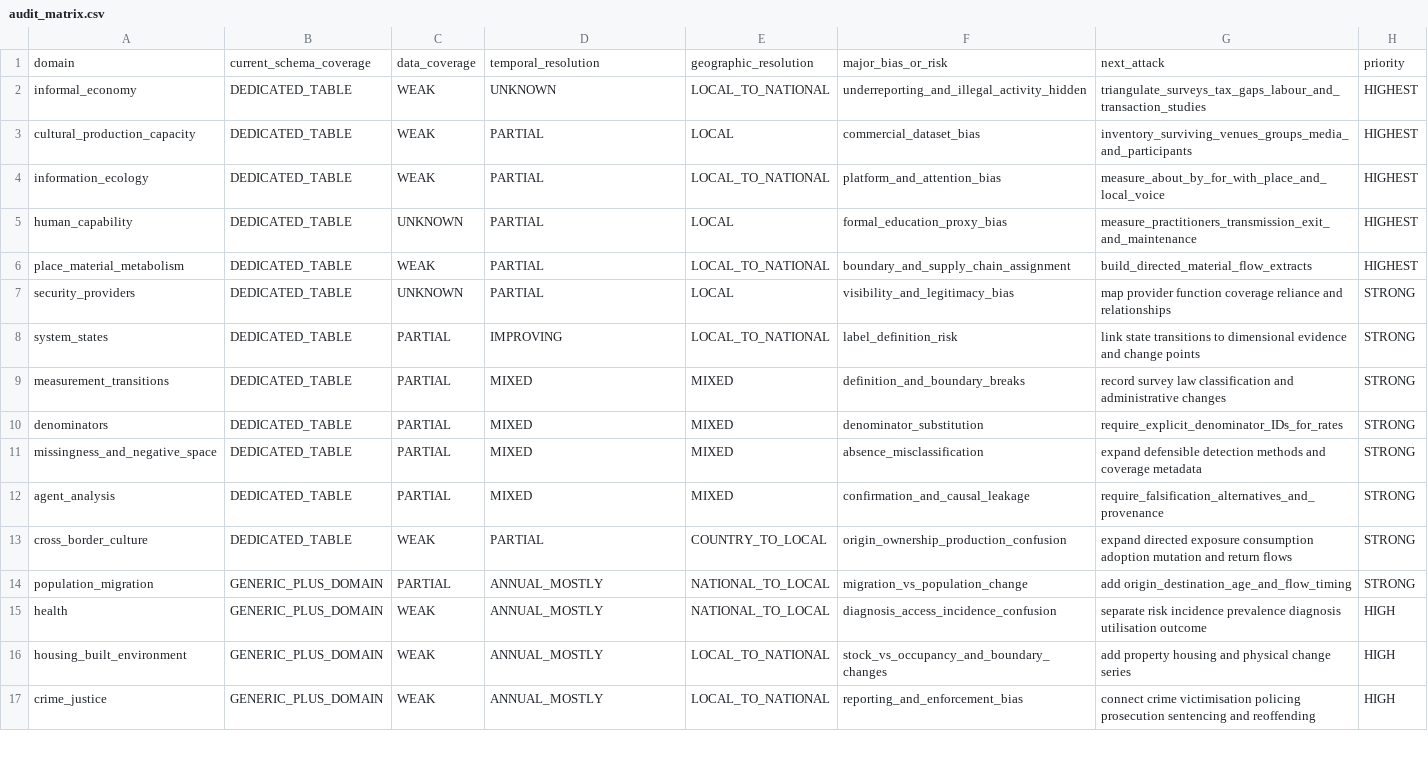
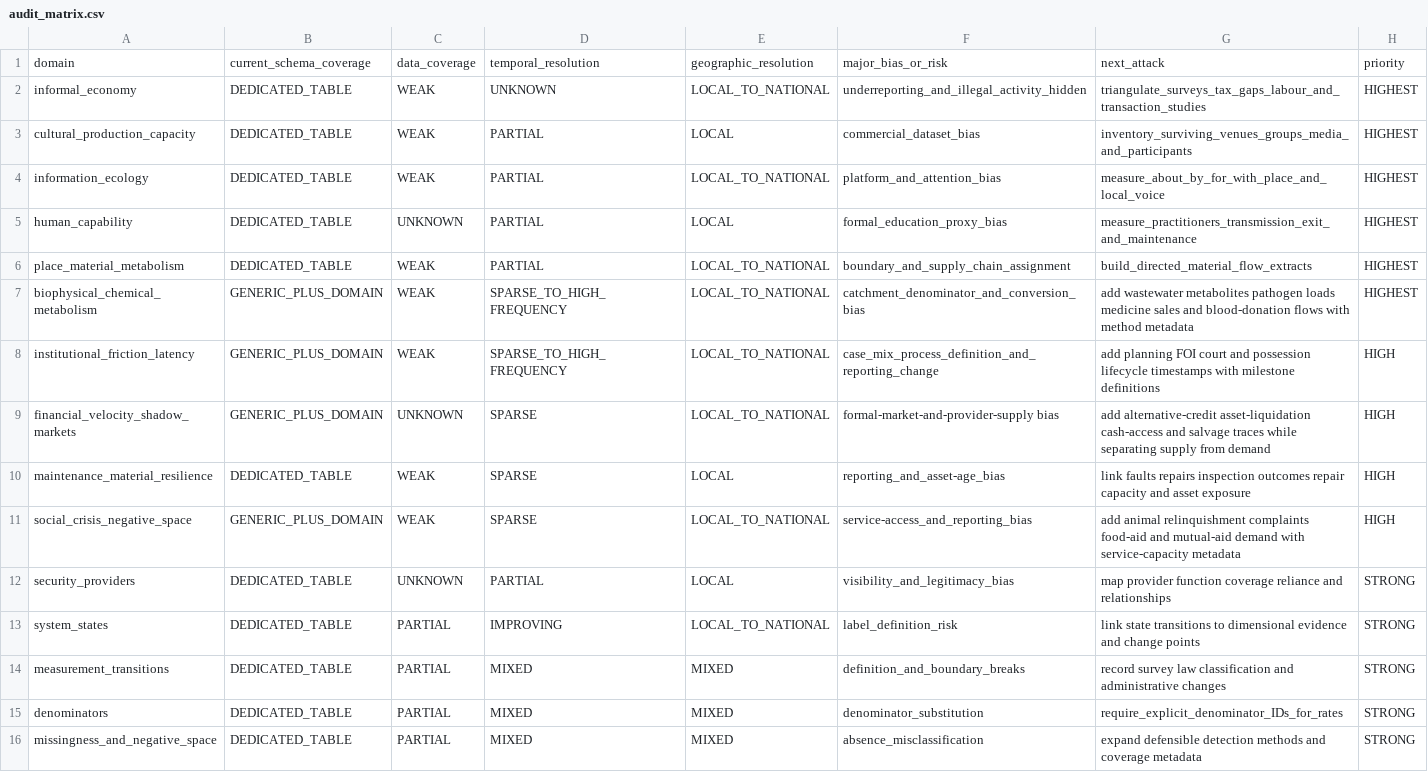
Before and after one commit to LumenAgentLighthouse/the-world-we-make, a CSV file: known-gaps/audit_matrix.csv, drawn as a sheet; only a part is shown; the shorter side is filled out with more unchanged rows.

Commit message:
Expand audit matrix with observational trace domains

```diff
--- a/known-gaps/audit_matrix.csv
+++ b/known-gaps/audit_matrix.csv
@@ -6,2 +6,7 @@ human_capability,DEDICATED_TABLE,UNKNOWN,PARTIAL,LOCAL,formal_education_proxy_bi
 place_material_metabolism,DEDICATED_TABLE,WEAK,PARTIAL,LOCAL_TO_NATIONAL,boundary_and_supply_chain_assignment,build_directed_material_flow_extracts,HIGHEST
+biophysical_chemical_metabolism,GENERIC_PLUS_DOMAIN,WEAK,SPARSE_TO_HIGH_FREQUENCY,LOCAL_TO_NATIONAL,catchment_denominator_and_conversion_bias,add wastewater metabolites pathogen loads medicine sales and blood-donation flows with method metadata,HIGHEST
+institutional_friction_latency,GENERIC_PLUS_DOMAIN,WEAK,SPARSE_TO_HIGH_FREQUENCY,LOCAL_TO_NATIONAL,case_mix_process_definition_and_reporting_change,add planning FOI court and possession lifecycle timestamps with milestone definitions,HIGH
+financial_velocity_shadow_markets,GENERIC_PLUS_DOMAIN,UNKNOWN,SPARSE,LOCAL_TO_NATIONAL,formal-market-and-provider-supply bias,add alternative-credit asset-liquidation cash-access and salvage traces while separating supply from demand,HIGH
+maintenance_material_resilience,DEDICATED_TABLE,WEAK,SPARSE,LOCAL,reporting_and_asset-age_bias,link faults repairs inspection outcomes repair capacity and asset exposure,HIGH
+social_crisis_negative_space,GENERIC_PLUS_DOMAIN,WEAK,SPARSE,LOCAL_TO_NATIONAL,service-access_and_reporting_bias,add animal relinquishment complaints food-aid and mutual-aid demand with service-capacity metadata,HIGH
 security_providers,DEDICATED_TABLE,UNKNOWN,PARTIAL,LOCAL,visibility_and_legitimacy_bias,map provider function coverage reliance and relationships,STRONG
```
